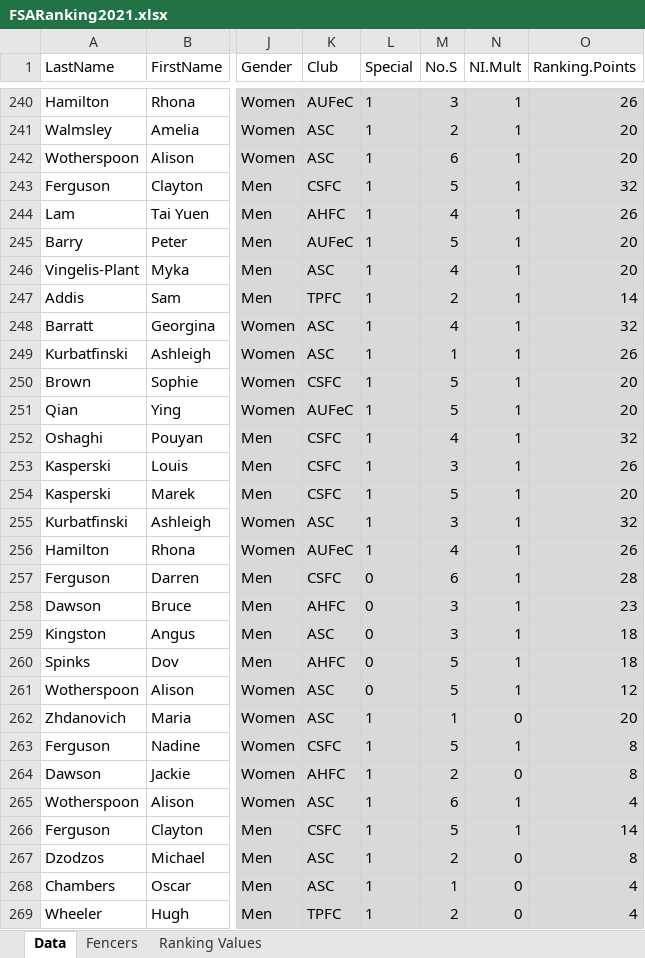
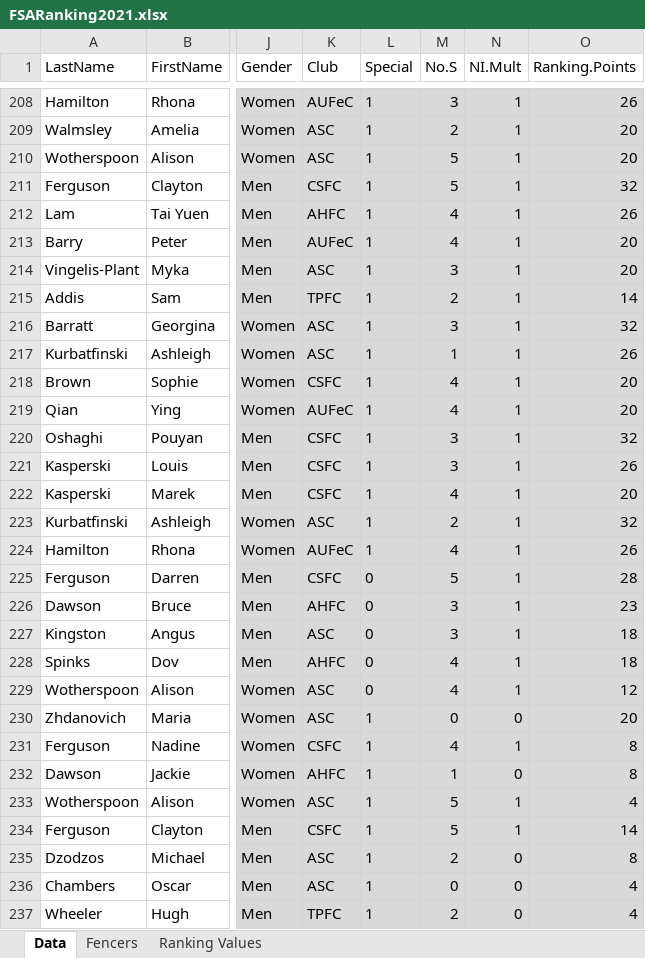
Before and after one commit to stuartmarshall87/FencingSAResults2, an Excel workbook: 2021/FSARanking2021.xlsx, sheet Data, drawn as a sheet; only a part is shown, gaps mark what is left out; values as stored, in another font and other column widths than the file's, no borders; table styles not drawn; addresses are those after the commit; the diff covers the shown part only; the diff names each change by its address in the sheet, - before the commit and + after, or states it on an @@ line.

```diff
--- a/2021/FSARanking2021.xlsx (sheet Data)
+++ b/2021/FSARanking2021.xlsx (sheet Data)
-M210 (No.S): 6
+M210 (No.S): 5
-M213 (No.S): 5
+M213 (No.S): 4
-M214 (No.S): 4
+M214 (No.S): 3
-M216 (No.S): 4
+M216 (No.S): 3
-M218:M219 (No.S): 5
+M218:M219 (No.S): 4
-M220 (No.S): 4
+M220 (No.S): 3
-M222 (No.S): 5
+M222 (No.S): 4
-M223 (No.S): 3
+M223 (No.S): 2
-M225 (No.S): 6
+M225 (No.S): 5
-M228:M229 (No.S): 5
+M228:M229 (No.S): 4
-M230 (No.S): 1
+M230 (No.S): 0
-M231 (No.S): 5
+M231 (No.S): 4
-M232 (No.S): 2
+M232 (No.S): 1
-M233 (No.S): 6
+M233 (No.S): 5
-M236 (No.S): 1
+M236 (No.S): 0
```
Also changed, not shown: 32 removed rows and 92 edited cells elsewhere in this sheet, formulas that keep their value, 1 other file.
